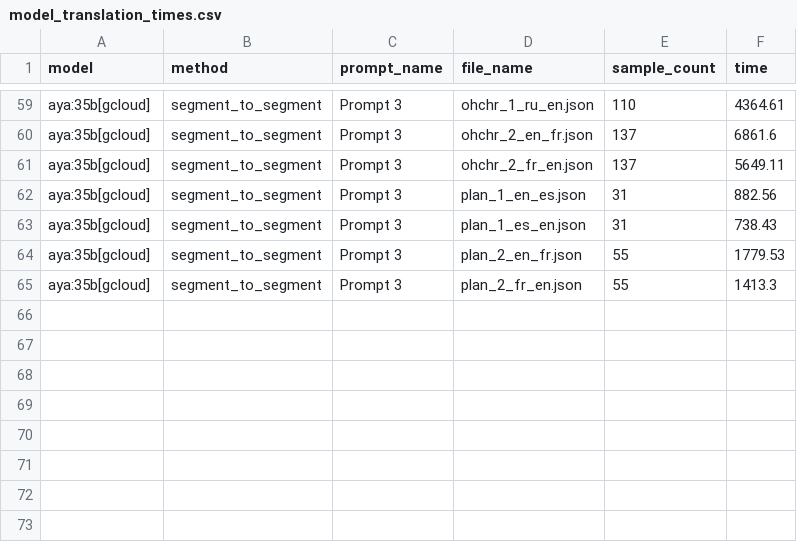
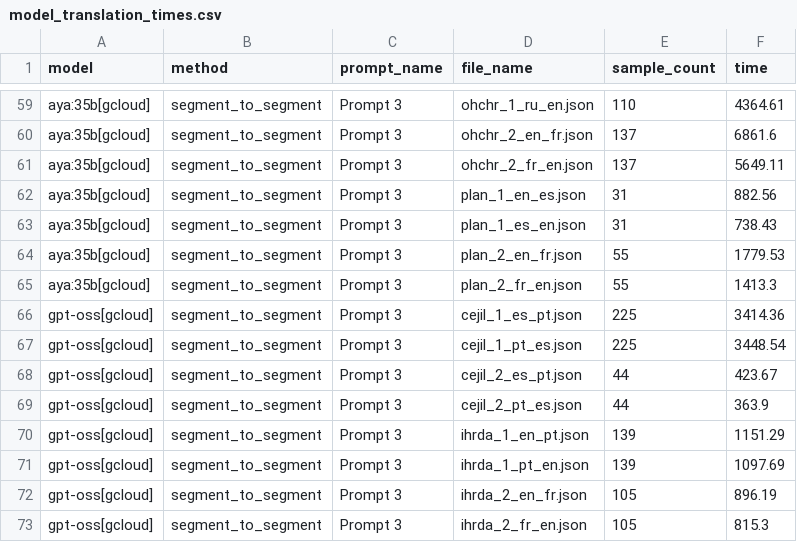
Before and after one commit to ali6parmak/pdf-document-translation, a CSV file: results/model_translation_times.csv, drawn as a sheet; only a part is shown, gaps mark what is left out; the diff names each change by its address in the sheet, - before the commit and + after, or states it on an @@ line.

Commit message:
Add results

```diff
--- a/results/model_translation_times.csv
+++ b/results/model_translation_times.csv
+row 66: gpt-oss[gcloud] | segment_to_segment | Prompt 3 | cejil_1_es_pt.json | 225 | 3414.36
+row 67: gpt-oss[gcloud] | segment_to_segment | Prompt 3 | cejil_1_pt_es.json | 225 | 3448.54
+row 68: gpt-oss[gcloud] | segment_to_segment | Prompt 3 | cejil_2_es_pt.json | 44 | 423.67
+row 69: gpt-oss[gcloud] | segment_to_segment | Prompt 3 | cejil_2_pt_es.json | 44 | 363.9
+row 70: gpt-oss[gcloud] | segment_to_segment | Prompt 3 | ihrda_1_en_pt.json | 139 | 1151.29
+row 71: gpt-oss[gcloud] | segment_to_segment | Prompt 3 | ihrda_1_pt_en.json | 139 | 1097.69
+row 72: gpt-oss[gcloud] | segment_to_segment | Prompt 3 | ihrda_2_en_fr.json | 105 | 896.19
+row 73: gpt-oss[gcloud] | segment_to_segment | Prompt 3 | ihrda_2_fr_en.json | 105 | 815.3
```
